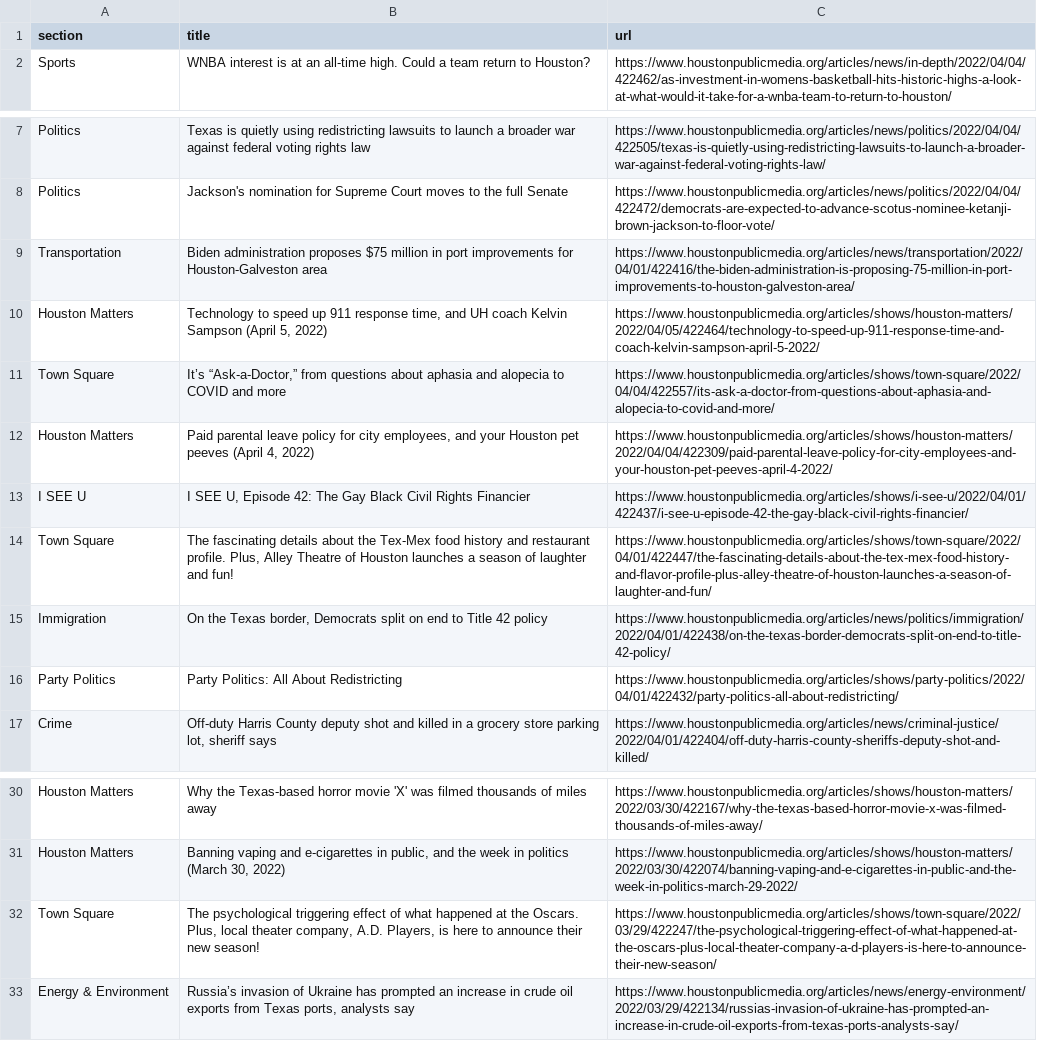
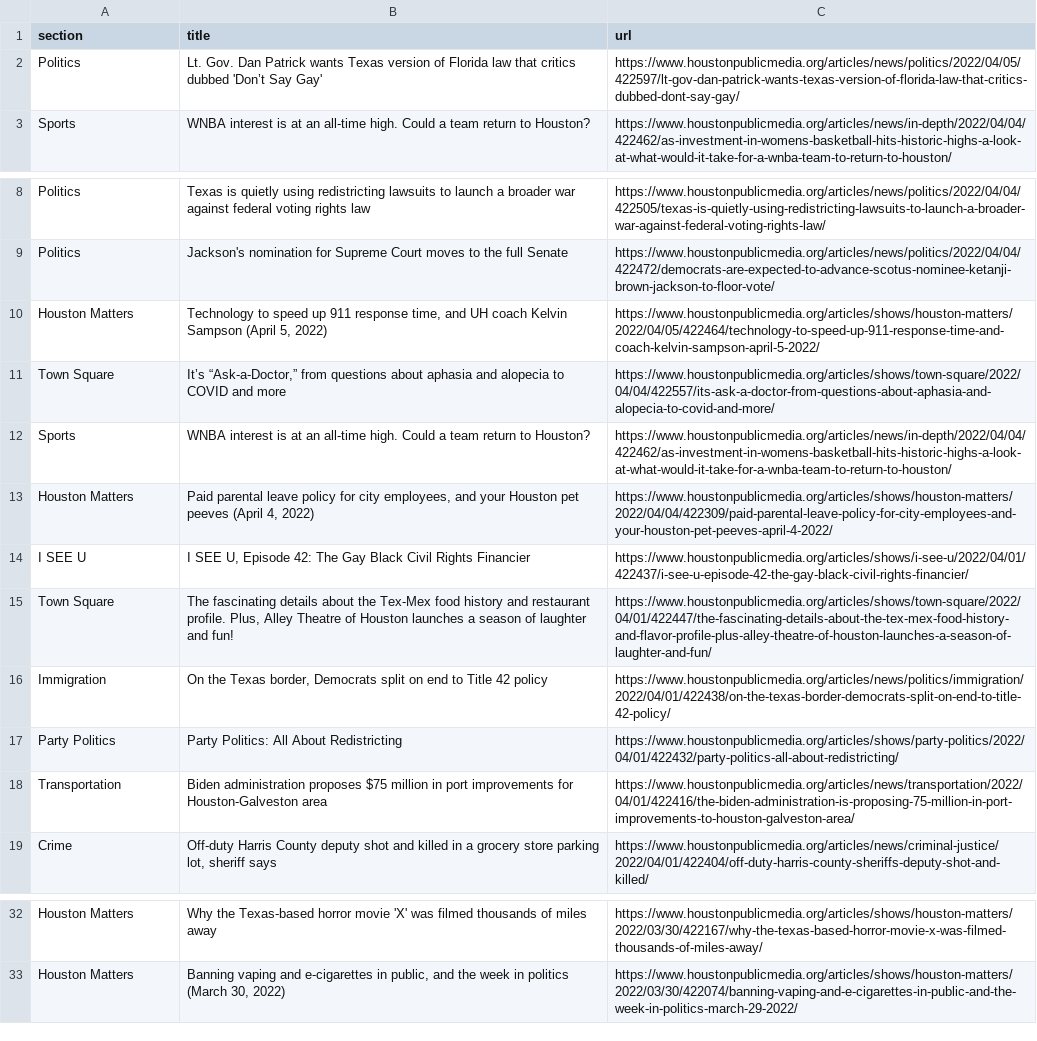
Before and after one commit to jsoma/auto-scraper, a CSV file: npr.csv, drawn as a sheet; only a part is shown, gaps mark what is left out.

```diff
--- a/npr.csv
+++ b/npr.csv
@@ -1,2 +1,3 @@
 section,title,url
+Politics,Lt. Gov. Dan Patrick wants Texas version of Florida law that critics dubbed 'Don’t Say Gay',https://www.houstonpublicmedia.org/articles/news/politics/2022/04/05/422597/lt-gov-dan-patrick-wants-texas-version-of-florida-law-that-critics-dubbed-dont-say-gay/
 Sports,WNBA interest is at an all-time high. Could a team return to Houston?,https://www.houstonpublicmedia.org/articles/news/in-depth/2022/04/04/422462/as-investment-in-womens-basketball-hits-historic-highs-a-look-at-what-would-it-take-for-a-wnba-team-to-return-to-houston/
@@ -8,5 +9,5 @@ Politics,Texas is quietly using redistricting lawsuits to launch a broader war a
 Politics,Jackson's nomination for Supreme Court moves to the full Senate,https://www.houstonpublicmedia.org/articles/news/politics/2022/04/04/422472/democrats-are-expected-to-advance-scotus-nominee-ketanji-brown-jackson-to-floor-vote/
-Transportation,Biden administration proposes $75 million in port improvements for Houston-Galveston area,https://www.houstonpublicmedia.org/articles/news/transportation/2022/04/01/422416/the-biden-administration-is-proposing-75-million-in-port-improvements-to-houston-galveston-area/
 Houston Matters,"Technology to speed up 911 response time, and UH coach Kelvin Sampson (April 5, 2022)",https://www.houstonpublicmedia.org/articles/shows/houston-matters/2022/04/05/422464/technology-to-speed-up-911-response-time-and-coach-kelvin-sampson-april-5-2022/
 Town Square,"It’s “Ask-a-Doctor,” from questions about aphasia and alopecia to COVID and more",https://www.houstonpublicmedia.org/articles/shows/town-square/2022/04/04/422557/its-ask-a-doctor-from-questions-about-aphasia-and-alopecia-to-covid-and-more/
+Sports,WNBA interest is at an all-time high. Could a team return to Houston?,https://www.houstonpublicmedia.org/articles/news/in-depth/2022/04/04/422462/as-investment-in-womens-basketball-hits-historic-highs-a-look-at-what-would-it-take-for-a-wnba-team-to-return-to-houston/
 Houston Matters,"Paid parental leave policy for city employees, and your Houston pet peeves (April 4, 2022)",https://www.houstonpublicmedia.org/articles/shows/houston-matters/2022/04/04/422309/paid-parental-leave-policy-for-city-employees-and-your-houston-pet-peeves-april-4-2022/
@@ -16,2 +17,3 @@ Immigration,"On the Texas border, Democrats split on end to Title 42 policy",htt
 Party Politics,Party Politics: All About Redistricting,https://www.houstonpublicmedia.org/articles/shows/party-politics/2022/04/01/422432/party-politics-all-about-redistricting/
+Transportation,Biden administration proposes $75 million in port improvements for Houston-Galveston area,https://www.houstonpublicmedia.org/articles/news/transportation/2022/04/01/422416/the-biden-administration-is-proposing-75-million-in-port-improvements-to-houston-galveston-area/
 Crime,"Off-duty Harris County deputy shot and killed in a grocery store parking lot, sheriff says",https://www.houstonpublicmedia.org/articles/news/criminal-justice/2022/04/01/422404/off-duty-harris-county-sheriffs-deputy-shot-and-killed/
@@ -31,3 +33 @@ Houston Matters,Why the Texas-based horror movie 'X' was filmed thousands of mil
 Houston Matters,"Banning vaping and e-cigarettes in public, and the week in politics (March 30, 2022)",https://www.houstonpublicmedia.org/articles/shows/houston-matters/2022/03/30/422074/banning-vaping-and-e-cigarettes-in-public-and-the-week-in-politics-march-29-2022/
-Town Square,"The psychological triggering effect of what happened at the Oscars. Plus, local theater company, A.D. Players, is here to announce their new season!",https://www.houstonpublicmedia.org/articles/shows/town-square/2022/03/29/422247/the-psychological-triggering-effect-of-what-happened-at-the-oscars-plus-local-theater-company-a-d-players-is-here-to-announce-their-new-season/
-Energy & Environment,"Russia’s invasion of Ukraine has prompted an increase in crude oil exports from Texas ports, analysts say",https://www.houstonpublicmedia.org/articles/news/energy-environment/2022/03/29/422134/russias-invasion-of-ukraine-has-prompted-an-increase-in-crude-oil-exports-from-texas-ports-analysts-say/
```
